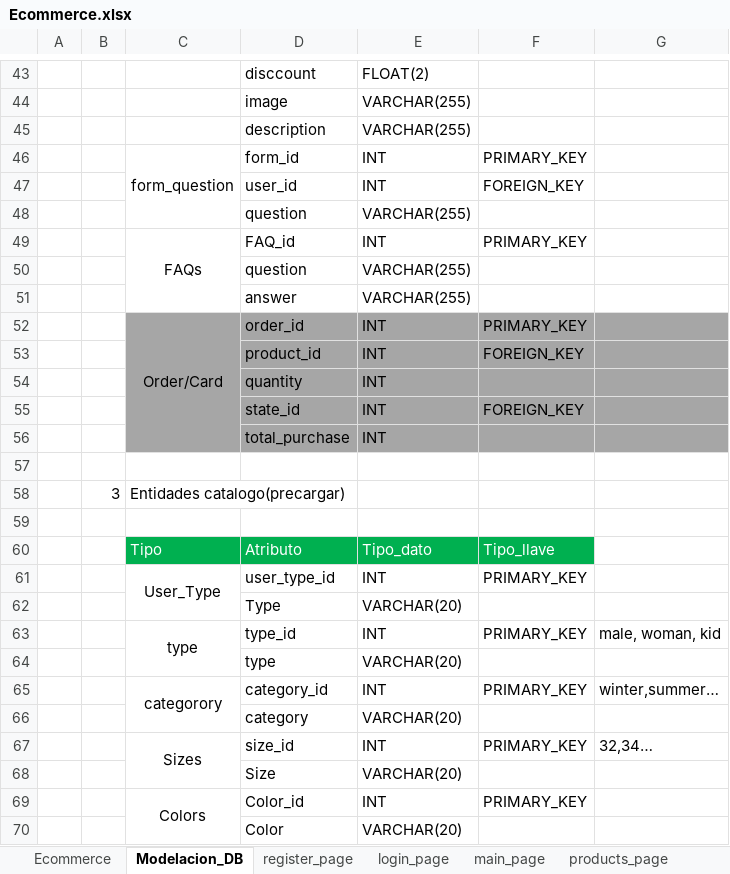
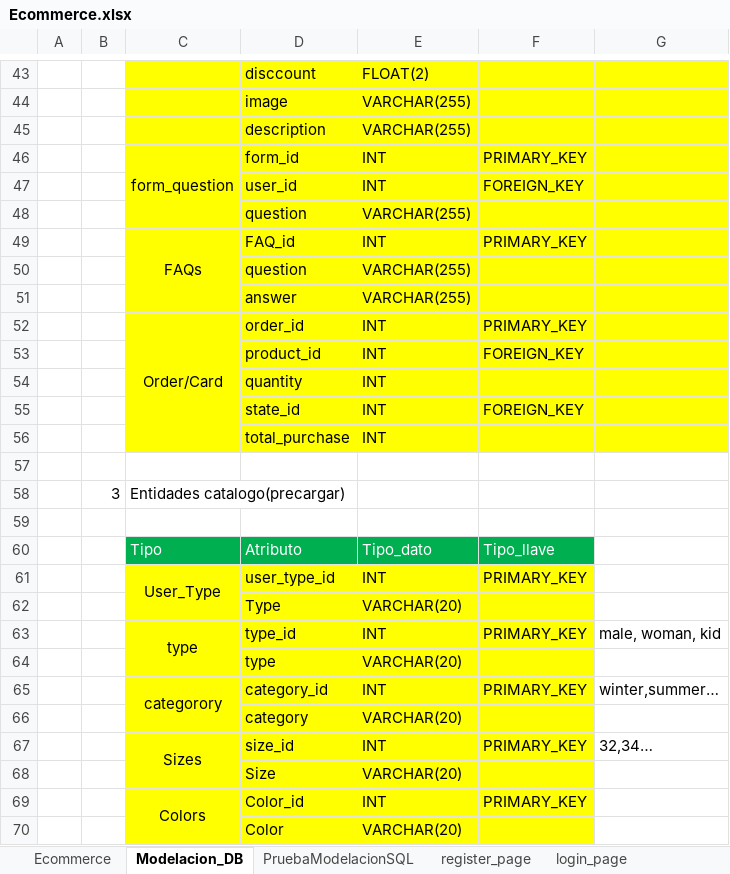
Before and after one commit to cristianalvarez1404/clothing-e-commerce, an Excel workbook: Ecommerce.xlsx, sheet Modelacion_DB, drawn as a sheet; only a part is shown, gaps mark what is left out; values as stored, in another font and other column widths than the file's, no borders; charts and pictures not drawn; the diff covers the shown part only; the diff names each change by its address in the sheet, - before the commit and + after, or states it on an @@ line.

```diff
--- a/Ecommerce.xlsx (sheet Modelacion_DB)
+++ b/Ecommerce.xlsx (sheet Modelacion_DB)
+sheet tab: PruebaModelacionSQL
-C43:G51 fill: none
+C43:G51 fill: #FFFF00
-C52:G56 fill: #A6A6A6
+C52:G56 fill: #FFFF00
-C61:F70 fill: none
+C61:F70 fill: #FFFF00
```
Also changed, not shown: cell formats elsewhere in this sheet, 1 other file.
